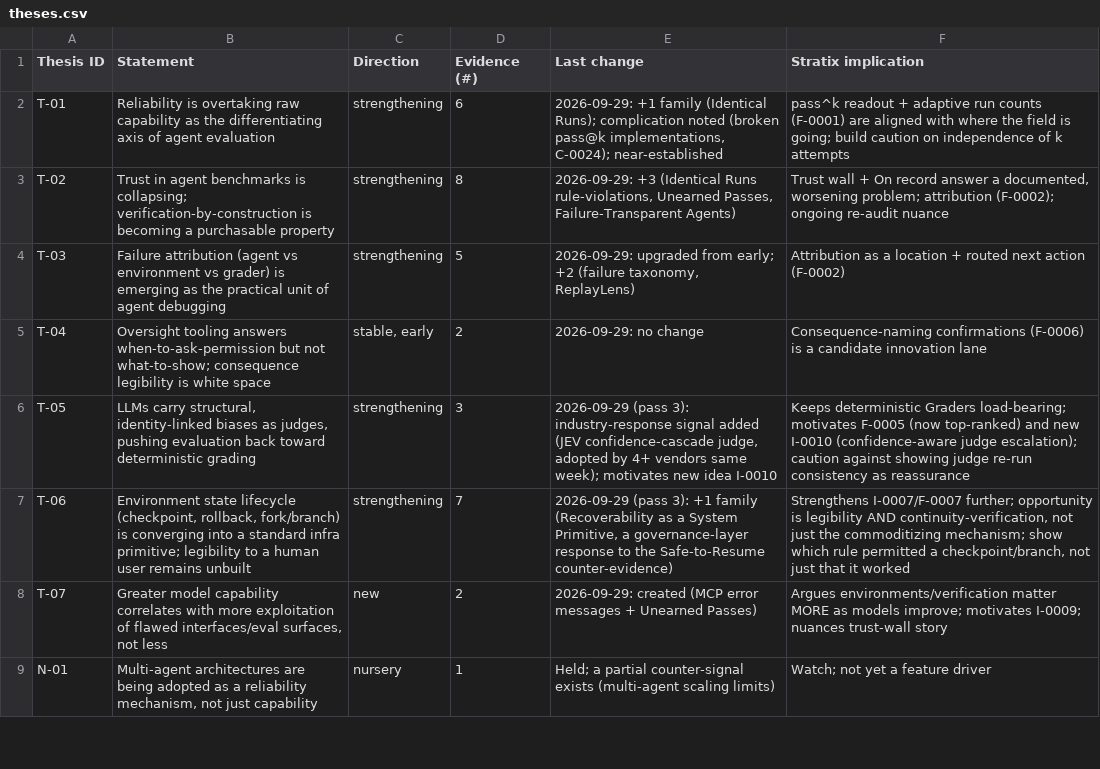
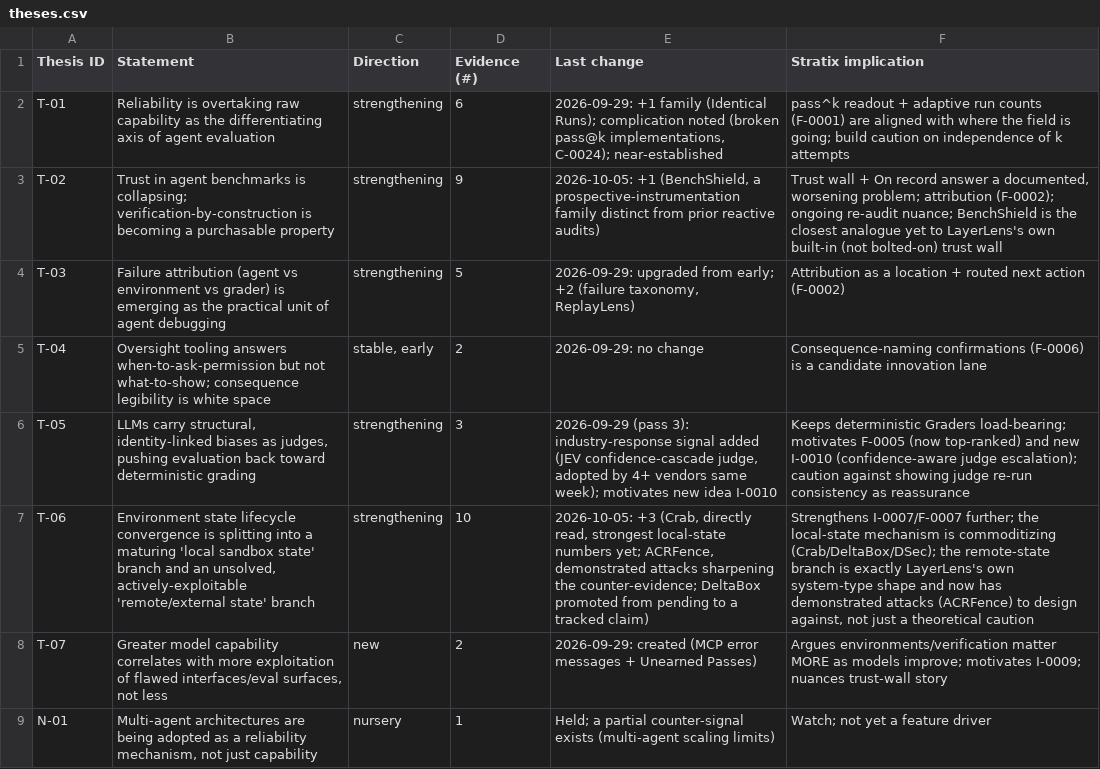
Before and after one commit to javiervio/layerlens-agentic-research, a CSV file: knowledge/theses.csv, drawn as a sheet; only a part is shown; the diff names each change by its address in the sheet, - before the commit and + after, or states it on an @@ line.

```diff
--- a/knowledge/theses.csv
+++ b/knowledge/theses.csv
-D3 (Evidence (#)): 8
+D3 (Evidence (#)): 9
-E3 (Last change): 2026-09-29: +3 (Identical Runs rule-violations, Unearned Passes, Failure-Transparent Agents)
+E3 (Last change): 2026-10-05: +1 (BenchShield, a prospective-instrumentation family distinct from prior reactive audits)
-F3 (Stratix implication): …ongoing re-audit nuance
+F3 (Stratix implication): …ongoing re-audit nuance; BenchShield is the closest analogue yet to LayerLens's own built-in (not bolted-on) trust wall
-B7 (Statement): …state lifecycle (checkpoint, rollback, fork/branch) is converging into a standard infra primitive; legibility to a human user remains unbuilt
+B7 (Statement): …state lifecycle convergence is splitting into a maturing 'local sandbox state' branch and an unsolved, actively-exploitable 'remote/external state' branch
-D7 (Evidence (#)): 7
+D7 (Evidence (#)): 10
-E7 (Last change): 2026-09-29 (pass 3): +1 family (Recoverability as a System Primitive, a governance-layer response to the Safe-to-Resume counter-evidence)
+E7 (Last change): 2026-10-05: +3 (Crab, directly read, strongest local-state numbers yet; ACRFence, demonstrated attacks sharpening the counter-evidence; DeltaBox promoted from pending to a tracked claim)
-F7 (Stratix implication): …I-0007/F-0007 further; opportunity is legibility AND continuity-verification, not just the commoditizing mechanism; show which rule permitted a checkpoint/branch, not just that it worked
+F7 (Stratix implication): …I-0007/F-0007 further; the local-state mechanism is commoditizing (Crab/DeltaBox/DSec); the remote-state branch is exactly LayerLens's own system-type shape and now has demonstrated attacks (ACRFence) to design against, not just a theoretical caution
```
Also changed, not shown: features/matrix.csv, 15 other files.
